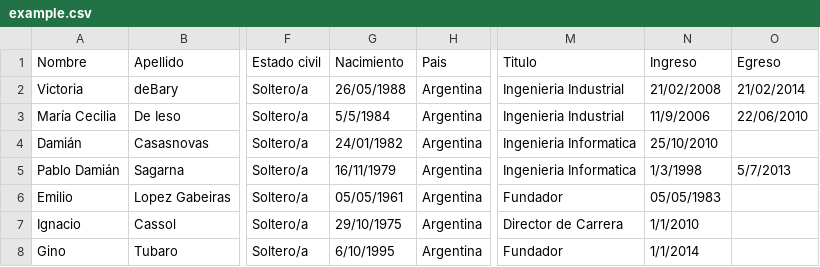
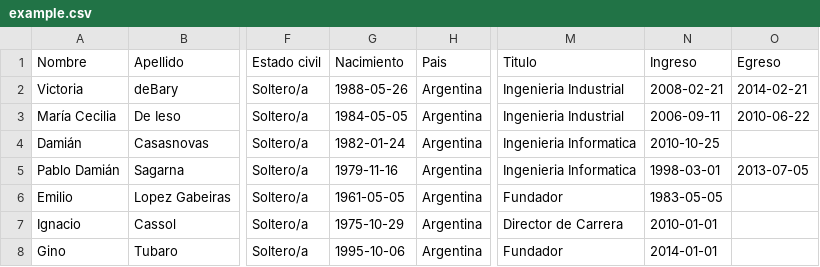
Before and after one commit to TVilaboa/Egresados, a CSV file: public/example.csv, drawn as a sheet; only a part is shown, gaps mark what is left out; the diff names each change by its address in the sheet, - before the commit and + after, or states it on an @@ line.

```diff
--- a/public/example.csv
+++ b/public/example.csv
-G2 (Nacimiento): 26/05/1988
+G2 (Nacimiento): 1988-05-26
-N2 (Ingreso): 21/02/2008
+N2 (Ingreso): 2008-02-21
-O2 (Egreso): 21/02/2014
+O2 (Egreso): 2014-02-21
-G3 (Nacimiento): 5/5/1984
+G3 (Nacimiento): 1984-05-05
-N3 (Ingreso): 11/9/2006
+N3 (Ingreso): 2006-09-11
-O3 (Egreso): 22/06/2010
+O3 (Egreso): 2010-06-22
-G4 (Nacimiento): 24/01/1982
+G4 (Nacimiento): 1982-01-24
-N4 (Ingreso): 25/10/2010
+N4 (Ingreso): 2010-10-25
-G5 (Nacimiento): 16/11/1979
+G5 (Nacimiento): 1979-11-16
-N5 (Ingreso): 1/3/1998
+N5 (Ingreso): 1998-03-01
-O5 (Egreso): 5/7/2013
+O5 (Egreso): 2013-07-05
-G6 (Nacimiento): 05/05/1961
+G6 (Nacimiento): 1961-05-05
-N6 (Ingreso): 05/05/1983
+N6 (Ingreso): 1983-05-05
-G7 (Nacimiento): 29/10/1975
+G7 (Nacimiento): 1975-10-29
-N7 (Ingreso): 1/1/2010
+N7 (Ingreso): 2010-01-01
-G8 (Nacimiento): 6/10/1995
+G8 (Nacimiento): 1995-10-06
-N8 (Ingreso): 1/1/2014
+N8 (Ingreso): 2014-01-01
```
Also changed, not shown: 3 other files.
